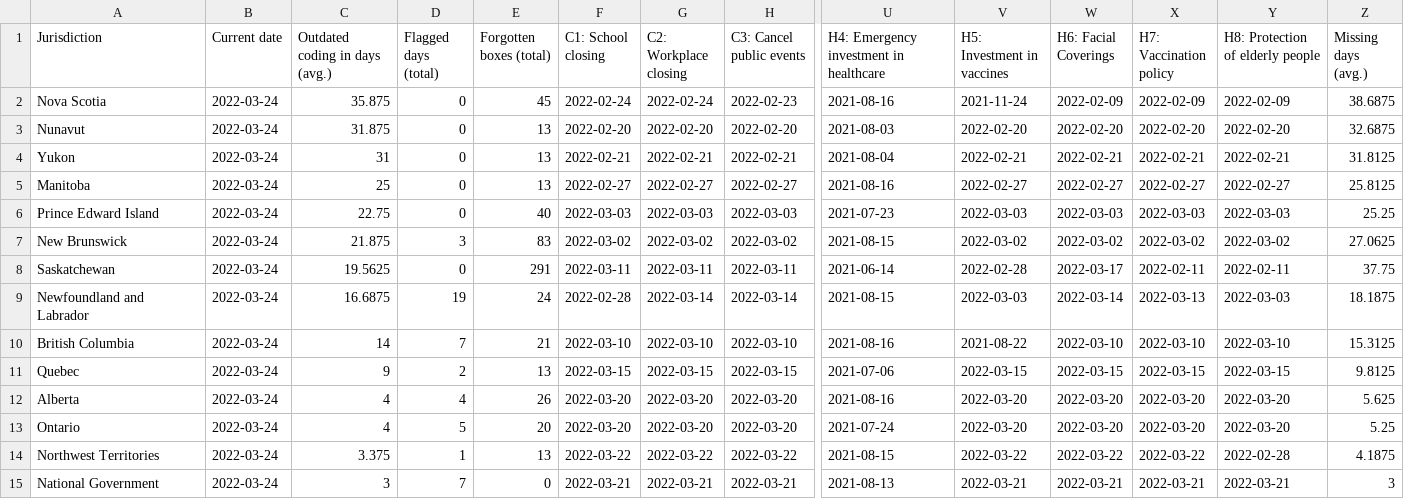
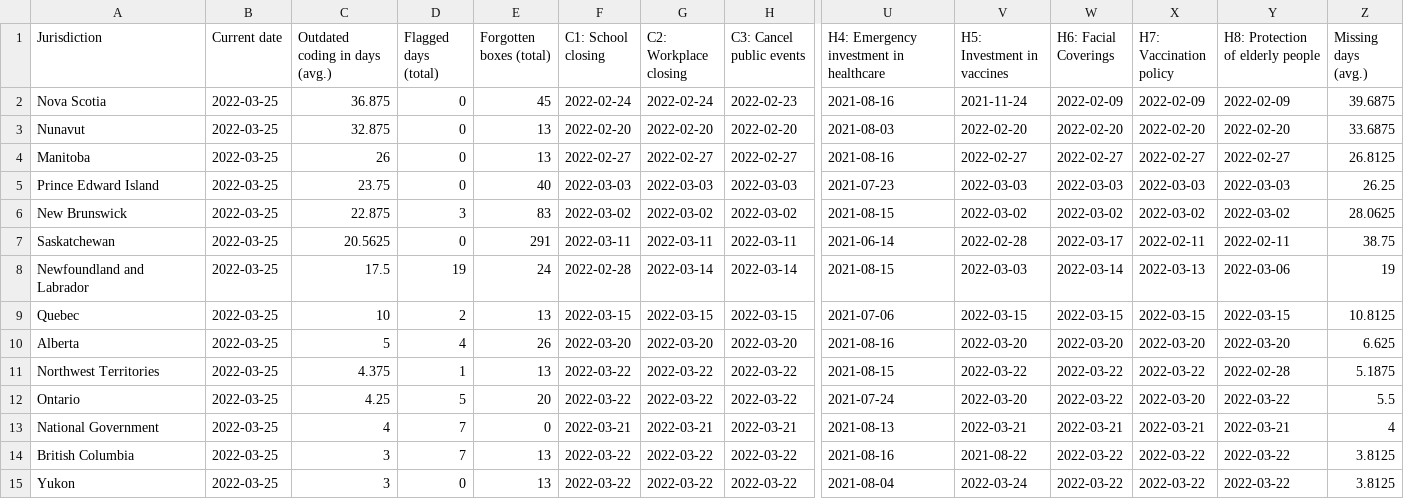
Before and after one commit to tatlowhelen/covid-policy-scratchpad, a CSV file: OxCGRT_coverage_status/CAN_OxCGRT_coverage_status.csv, drawn as a sheet; only a part is shown, gaps mark what is left out; removed rows and columns are numbered as before the commit, all else as after; rows hold the shown columns only; the diff names each change by its address in the sheet, - before the commit and + after, or states it on an @@ line.

```diff
--- a/OxCGRT_coverage_status/CAN_OxCGRT_coverage_status.csv
+++ b/OxCGRT_coverage_status/CAN_OxCGRT_coverage_status.csv
-B2:B3 (Current date): 2022-03-24
+B2:B3 (Current date): 2022-03-25
-C2 (Outdated coding in days (avg.)): 35.875
+C2 (Outdated coding in days (avg.)): 36.875
-Z2 (Missing days (avg.)): 38.6875
+Z2 (Missing days (avg.)): 39.6875
-C3 (Outdated coding in days (avg.)): 31.875
+C3 (Outdated coding in days (avg.)): 32.875
-Z3 (Missing days (avg.)): 32.6875
+Z3 (Missing days (avg.)): 33.6875
-row 4: Yukon | 2022-03-24 | 31 | 0 | 13 | 2022-02-21 | 2022-02-21 | 2022-02-21 | 2021-08-04 | 2022-02-21 | 2022-02-21 | 2022-02-21 | 2022-02-21 | 31.8125
-B4:B8 (Current date): 2022-03-24
+B4:B8 (Current date): 2022-03-25
-C4 (Outdated coding in days (avg.)): 25
+C4 (Outdated coding in days (avg.)): 26
-Z4 (Missing days (avg.)): 25.8125
+Z4 (Missing days (avg.)): 26.8125
-C5 (Outdated coding in days (avg.)): 22.75
+C5 (Outdated coding in days (avg.)): 23.75
-Z5 (Missing days (avg.)): 25.25
+Z5 (Missing days (avg.)): 26.25
-C6 (Outdated coding in days (avg.)): 21.875
+C6 (Outdated coding in days (avg.)): 22.875
-Z6 (Missing days (avg.)): 27.0625
+Z6 (Missing days (avg.)): 28.0625
-C7 (Outdated coding in days (avg.)): 19.5625
+C7 (Outdated coding in days (avg.)): 20.5625
-Z7 (Missing days (avg.)): 37.75
+Z7 (Missing days (avg.)): 38.75
-C8 (Outdated coding in days (avg.)): 16.6875
+C8 (Outdated coding in days (avg.)): 17.5
-Y8 (H8: Protection of elderly people): 2022-03-03
+Y8 (H8: Protection of elderly people): 2022-03-06
-Z8 (Missing days (avg.)): 18.1875
+Z8 (Missing days (avg.)): 19
-row 10: British Columbia | 2022-03-24 | 14 | 7 | 21 | 2022-03-10 | 2022-03-10 | 2022-03-10 | 2021-08-16 | 2021-08-22 | 2022-03-10 | 2022-03-10 | 2022-03-10 | 15.3125
-B9:B10 (Current date): 2022-03-24
+B9:B10 (Current date): 2022-03-25
-C9 (Outdated coding in days (avg.)): 9
+C9 (Outdated coding in days (avg.)): 10
-Z9 (Missing days (avg.)): 9.8125
+Z9 (Missing days (avg.)): 10.8125
-C10 (Outdated coding in days (avg.)): 4
+C10 (Outdated coding in days (avg.)): 5
-Z10 (Missing days (avg.)): 5.625
+Z10 (Missing days (avg.)): 6.625
-row 13: Ontario | 2022-03-24 | 4 | 5 | 20 | 2022-03-20 | 2022-03-20 | 2022-03-20 | 2021-07-24 | 2022-03-20 | 2022-03-20 | 2022-03-20 | 2022-03-20 | 5.25
-B11 (Current date): 2022-03-24
+B11 (Current date): 2022-03-25
-C11 (Outdated coding in days (avg.)): 3.375
+C11 (Outdated coding in days (avg.)): 4.375
-Z11 (Missing days (avg.)): 4.1875
+Z11 (Missing days (avg.)): 5.1875
+row 12: Ontario | 2022-03-25 | 4.25 | 5 | 20 | 2022-03-22 | 2022-03-22 | 2022-03-22 | 2021-07-24 | 2022-03-20 | 2022-03-22 | 2022-03-20 | 2022-03-22 | 5.5
-B13 (Current date): 2022-03-24
+B13 (Current date): 2022-03-25
-C13 (Outdated coding in days (avg.)): 3
+C13 (Outdated coding in days (avg.)): 4
-Z13 (Missing days (avg.)): 3
+Z13 (Missing days (avg.)): 4
+row 14: British Columbia | 2022-03-25 | 3 | 7 | 13 | 2022-03-22 | 2022-03-22 | 2022-03-22 | 2021-08-16 | 2021-08-22 | 2022-03-22 | 2022-03-22 | 2022-03-22 | 3.8125
+row 15: Yukon | 2022-03-25 | 3 | 0 | 13 | 2022-03-22 | 2022-03-22 | 2022-03-22 | 2021-08-04 | 2022-03-24 | 2022-03-22 | 2022-03-22 | 2022-03-22 | 3.8125
```
Also changed, not shown: OxCGRT_coverage_status/BRA_OxCGRT_coverage_status.csv, OxCGRT_coverage_status/CHN_OxCGRT_coverage_status.csv, 3 other files.
